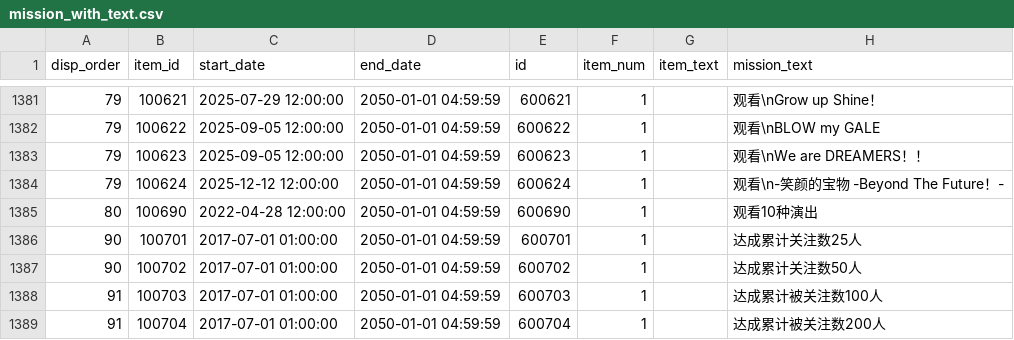
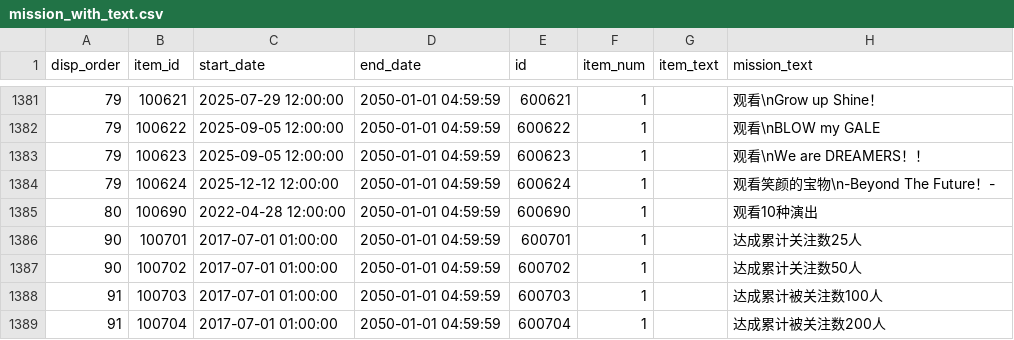
Before and after one commit to mikumifa/uma-tools, a CSV file: results/mission_with_text.csv, drawn as a sheet; only a part is shown, gaps mark what is left out.

```diff
--- a/results/mission_with_text.csv
+++ b/results/mission_with_text.csv
@@ -1383,3 +1383,3 @@
 79,100623,2025-09-05 12:00:00,2050-01-01 04:59:59,600623,1,,观看\nWe are DREAMERS！！
-79,100624,2025-12-12 12:00:00,2050-01-01 04:59:59,600624,1,,观看\n-笑颜的宝物 -Beyond The Future！-
+79,100624,2025-12-12 12:00:00,2050-01-01 04:59:59,600624,1,,观看笑颜的宝物\n-Beyond The Future！-
 80,100690,2022-04-28 12:00:00,2050-01-01 04:59:59,600690,1,,观看10种演出
```
Also changed, not shown: results/added.csv, results/transfer_event_stats.csv, 6 other files.
